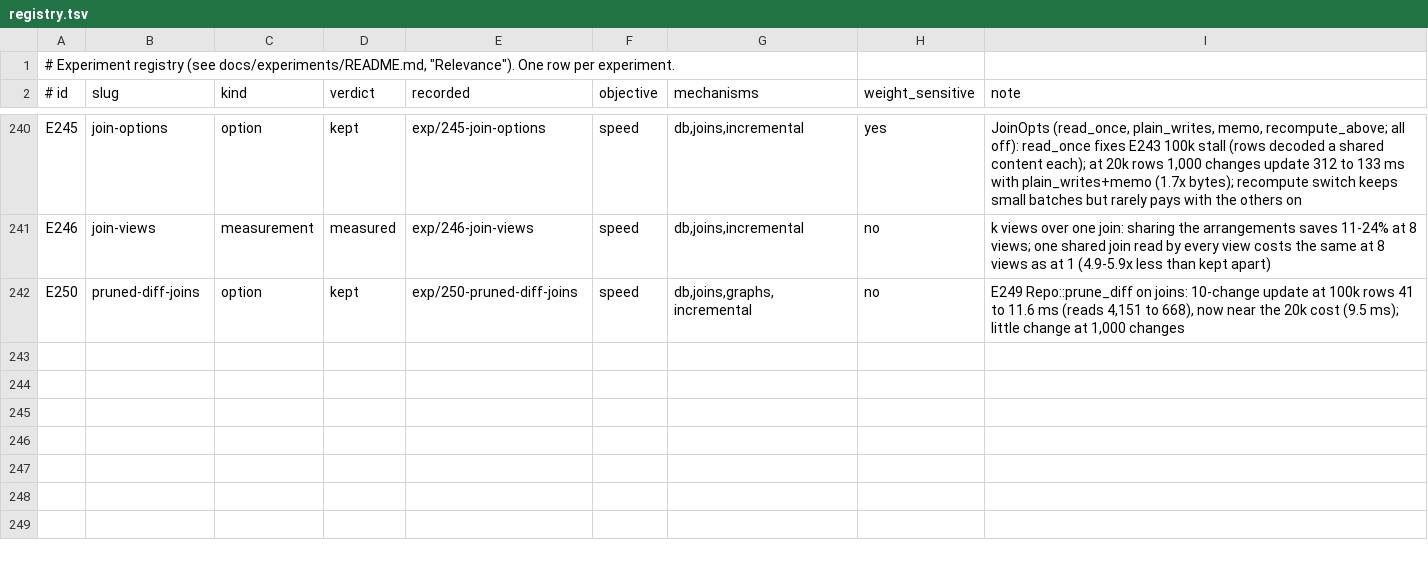
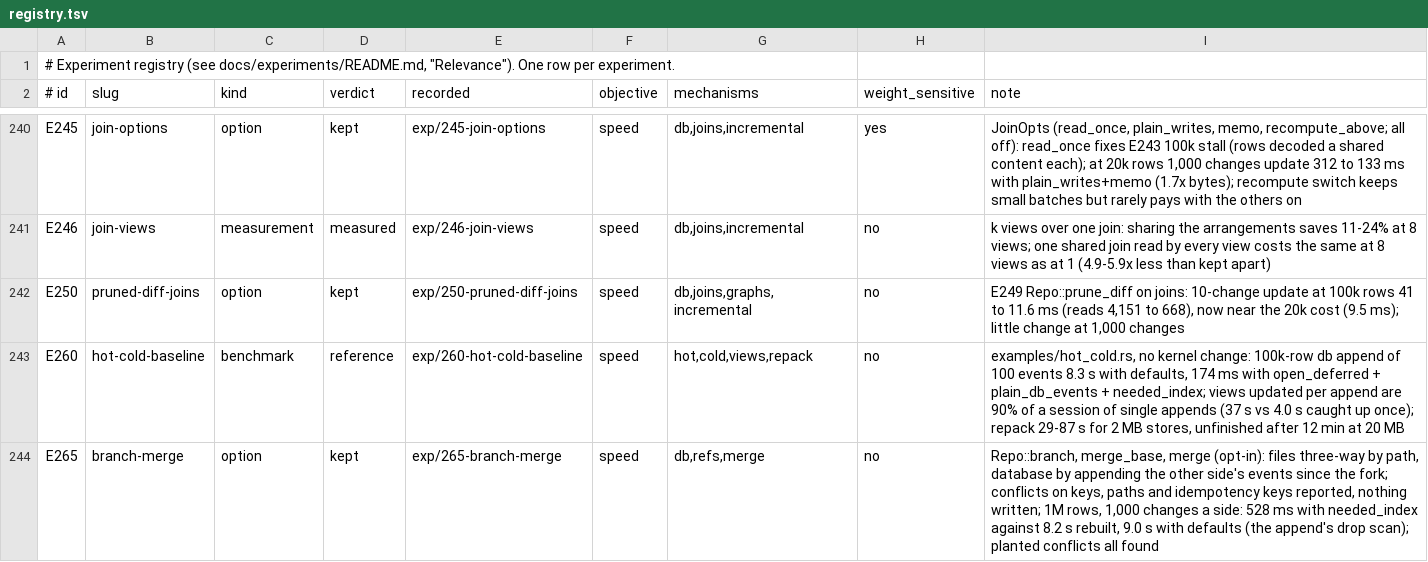
Before and after one commit to han-so1omon/ikam, a TSV file: docs/experiments/registry.tsv, drawn as a sheet; only a part is shown, gaps mark what is left out; the diff names each change by its address in the sheet, - before the commit and + after, or states it on an @@ line.

```diff
--- a/docs/experiments/registry.tsv
+++ b/docs/experiments/registry.tsv
+row 243: E260 | hot-cold-baseline | benchmark | reference | exp/260-hot-cold-baseline | speed | hot,cold,views,repack | no | examples/hot_cold.rs, no kernel change: 100k-row db append of 100 events 8.3 s with defaults, 174 ms with open_deferred + plain_db_events + needed_index; views updated per append are 90% of a session of single appends (37 s vs 4.0 s caught up once); repack 29-87 s for 2 MB stores, unfinished after 12 min at 20 MB
+row 244: E265 | branch-merge | option | kept | exp/265-branch-merge | speed | db,refs,merge | no | Repo::branch, merge_base, merge (opt-in): files three-way by path, database by appending the other side's events since the fork; conflicts on keys, paths and idempotency keys reported, nothing written; 1M rows, 1,000 changes a side: 528 ms with needed_index against 8.2 s rebuilt, 9.0 s with defaults (the append's drop scan); planted conflicts all found
```
Also changed, not shown: 8 other files.
